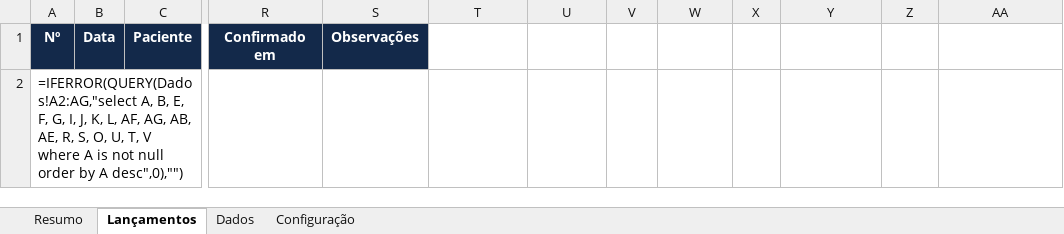
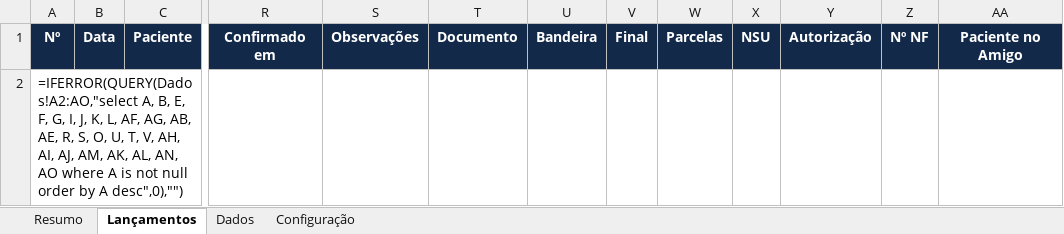
Before and after one commit to leletns/kommoimplement, an Excel workbook: ficha/planilha-controle-financeiro.xlsx, sheet Lançamentos, drawn as a sheet; only a part is shown, gaps mark what is left out; values as stored, in another font and other column widths than the file's, no borders; formulas without a stored value are shown as written; conditional formats not drawn; the diff names each change by its address in the sheet, - before the commit and + after, or states it on an @@ line.

```diff
--- a/ficha/planilha-controle-financeiro.xlsx (sheet Lançamentos)
+++ b/ficha/planilha-controle-financeiro.xlsx (sheet Lançamentos)
-T1: (empty)
+T1: Documento
-T1:AA1 fill: none
+T1:AA1 fill: #13294A
-U1: (empty)
+U1: Bandeira
-V1: (empty)
+V1: Final
-W1: (empty)
+W1: Parcelas
-X1: (empty)
+X1: NSU
-Y1: (empty)
+Y1: Autorização
-Z1: (empty)
+Z1: Nº NF
-AA1: (empty)
+AA1: Paciente no Amigo
-A2: =IFERROR(QUERY(Dados!A2:AG,"select A, B, E, F, G, I, J, K, L, AF, AG, AB, AE, R, S, O, U, T, V where A…
+A2: =IFERROR(QUERY(Dados!A2:AO,"select A, B, E, F, G, I, J, K, L, AF, AG, AB, AE, R, S, O, U, T, V, AH, AI, AJ, AM, AK, AL, AN, AO where A…
```
Also changed, not shown: sheet Resumo, 23 other files.
